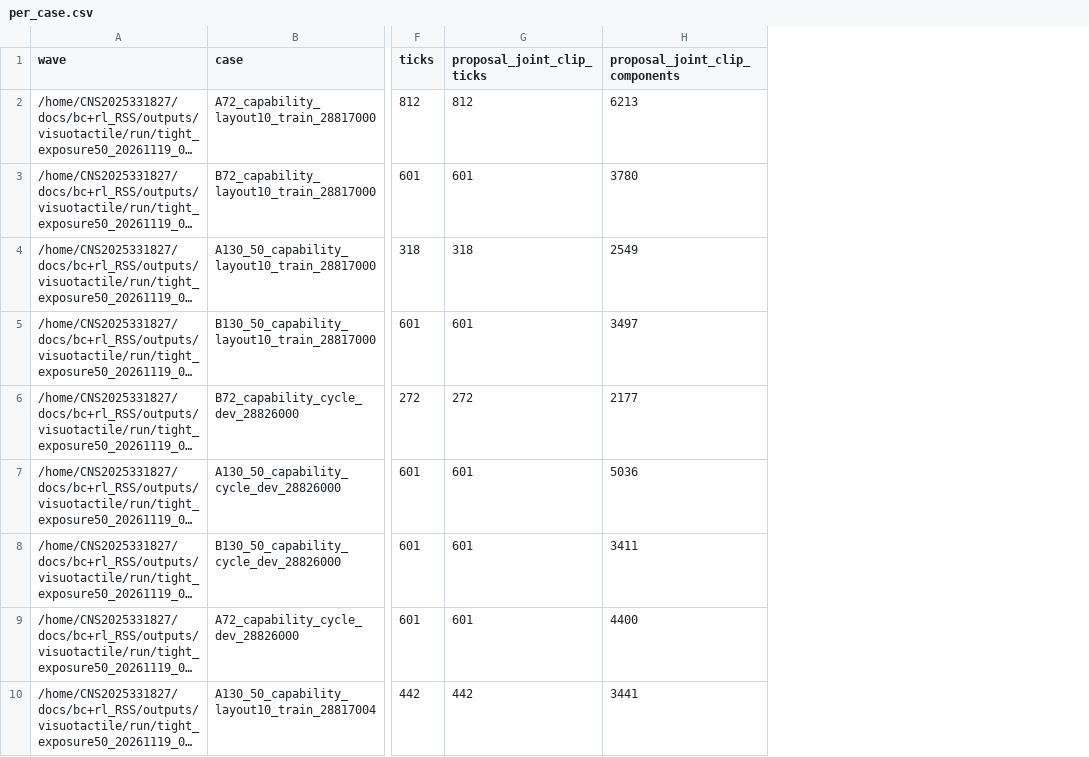
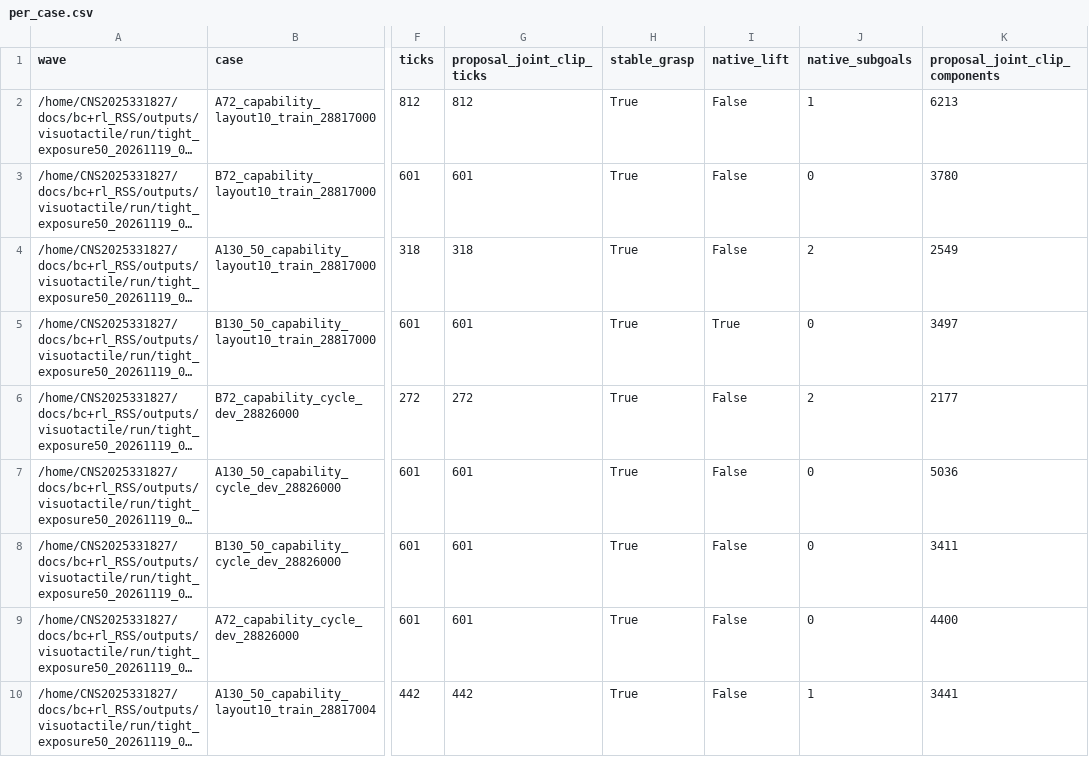
Before and after one commit to mao455/bcrl_visualTactile, a CSV file: research_docs/evidence/tight_adaptive_dagger_20261119_01/baseline_execution_audit_complete/per_case.csv, drawn as a sheet; only a part is shown, gaps mark what is left out; long unchanged cells end in …; the diff names each change by its address in the sheet, - before the commit and + after, or states it on an @@ line.

Commit message:
Verify actual selected A DP and retain independent grasp diagnostics

```diff
--- a/research_docs/evidence/tight_adaptive_dagger_20261119_01/baseline_execution_audit_complete/per_case.csv
+++ b/research_docs/evidence/tight_adaptive_dagger_20261119_01/baseline_execution_audit_complete/per_case.csv
+column H (stable_grasp), rows 2-10: all True
+column I (native_lift), rows 2-10: False | False | False | True | False | False | False | False | False
+column J (native_subgoals), rows 2-10: 1 | 0 | 2 | 0 | 2 | 0 | 0 | 0 | 1
```
Also changed, not shown: research_docs/evidence/tight_adaptive_dagger_20261119_01/baseline_execution_audit_complete/summary.csv, 5 other files.
